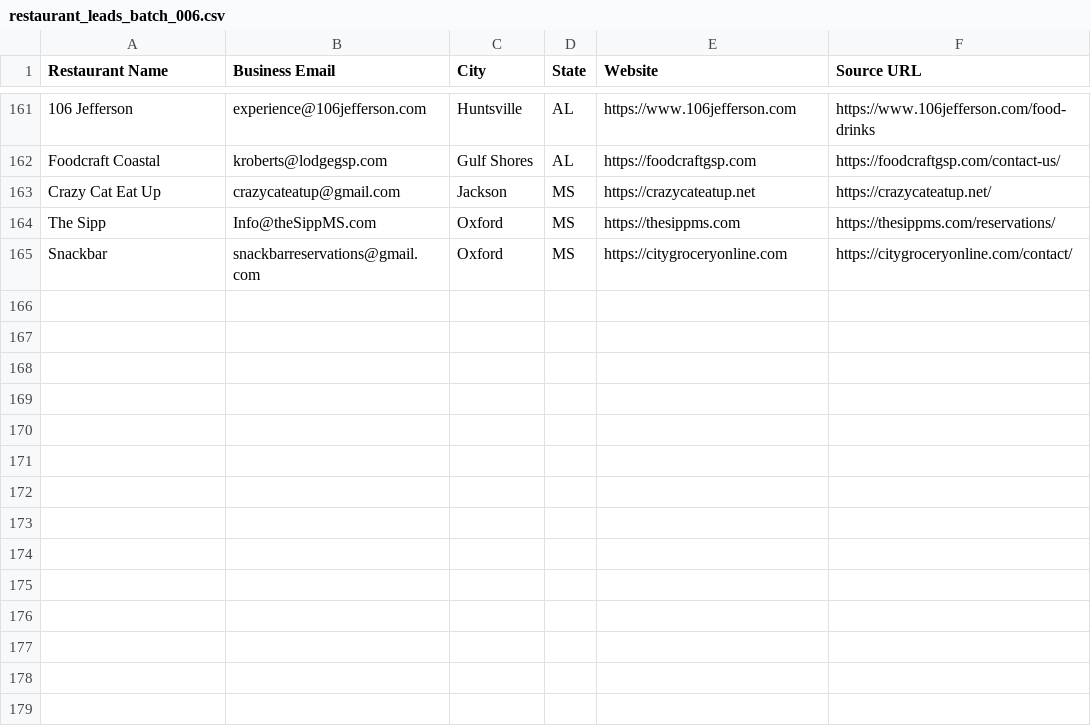
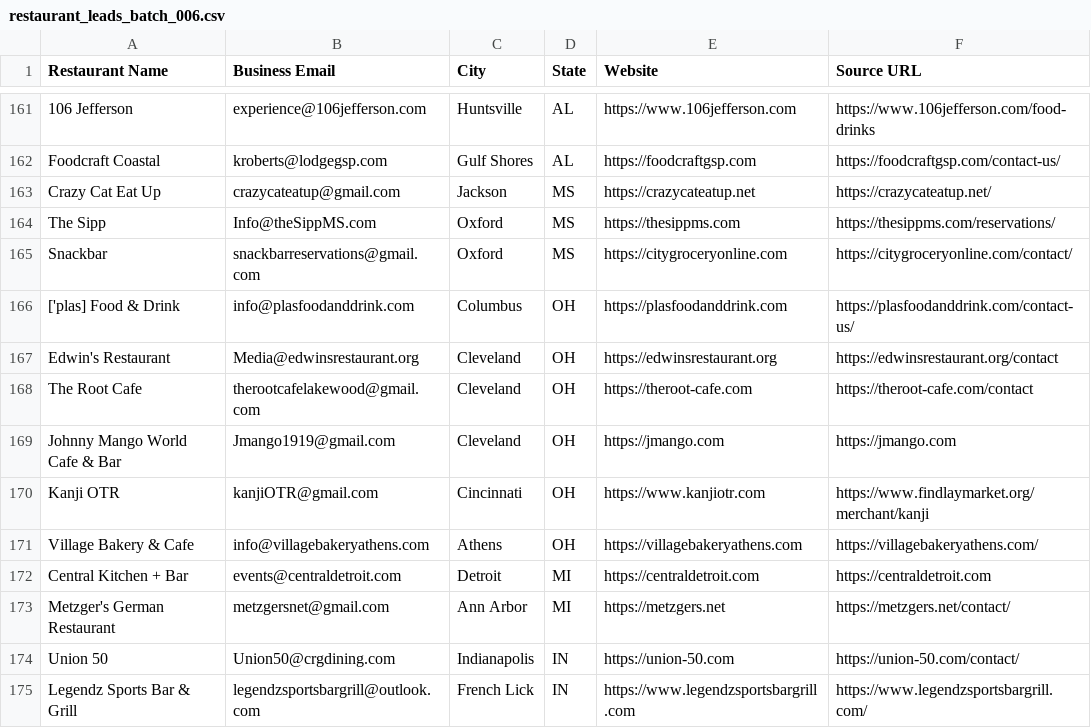
Before and after one commit to Kushams/BEFRS-OUTREACH, a CSV file: data/restaurant_leads_batch_006.csv, drawn as a sheet; only a part is shown, gaps mark what is left out.

```diff
--- a/data/restaurant_leads_batch_006.csv
+++ b/data/restaurant_leads_batch_006.csv
@@ -165 +165,11 @@ The Sipp,Info@theSippMS.com,Oxford,MS,https://thesippms.com,https://thesippms.co
 Snackbar,snackbarreservations@gmail.com,Oxford,MS,https://citygroceryonline.com,https://citygroceryonline.com/contact/
+['plas] Food & Drink,info@plasfoodanddrink.com,Columbus,OH,https://plasfoodanddrink.com,https://plasfoodanddrink.com/contact-us/
+Edwin's Restaurant,Media@edwinsrestaurant.org,Cleveland,OH,https://edwinsrestaurant.org,https://edwinsrestaurant.org/contact
+The Root Cafe,therootcafelakewood@gmail.com,Cleveland,OH,https://theroot-cafe.com,https://theroot-cafe.com/contact
+Johnny Mango World Cafe & Bar,Jmango1919@gmail.com,Cleveland,OH,https://jmango.com,https://jmango.com
+Kanji OTR,kanjiOTR@gmail.com,Cincinnati,OH,https://www.kanjiotr.com,https://www.findlaymarket.org/merchant/kanji
+Village Bakery & Cafe,info@villagebakeryathens.com,Athens,OH,https://villagebakeryathens.com,https://villagebakeryathens.com/
+Central Kitchen + Bar,events@centraldetroit.com,Detroit,MI,https://centraldetroit.com,https://centraldetroit.com
+Metzger's German Restaurant,metzgersnet@gmail.com,Ann Arbor,MI,https://metzgers.net,https://metzgers.net/contact/
+Union 50,Union50@crgdining.com,Indianapolis,IN,https://union-50.com,https://union-50.com/contact/
+Legendz Sports Bar & Grill,legendzsportsbargrill@outlook.com,French Lick,IN,https://www.legendzsportsbargrill.com,https://www.legendzsportsbargrill.com/
```
